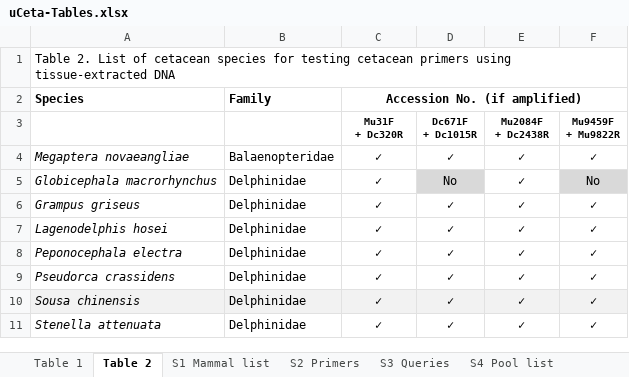
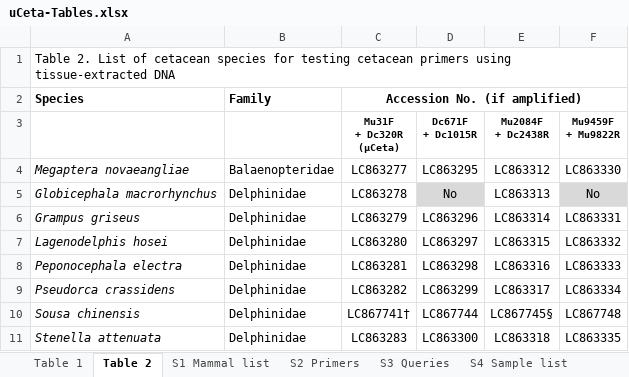
Before and after one commit to ong8181/micro-ceta, an Excel workbook: 03_FigCode/data_table/uCeta-Tables.xlsx, sheet Table 2, drawn as a sheet; only a part is shown; values as stored, in another font and other column widths than the file's, no borders; 1 other sheet too large or unreadable and not compared; ↵ is a line break in a cell; the diff covers the shown part only; the diff names each change by its address in the sheet, - before the commit and + after, or states it on an @@ line.

```diff
--- a/03_FigCode/data_table/uCeta-Tables.xlsx (sheet Table 2)
+++ b/03_FigCode/data_table/uCeta-Tables.xlsx (sheet Table 2)
-sheet tab: S4 Pool list
+sheet tab: S4 Sample list
-C3: Mu31F ↵ + Dc320R
+C3: Mu31F ↵ + Dc320R ↵ (µCeta)
-C4 (Mu31F + Dc320R (µCeta)): ✓
+C4 (Mu31F + Dc320R (µCeta)): LC863277
-D4 (Dc671F + Dc1015R): ✓
+D4 (Dc671F + Dc1015R): LC863295
-E4 (Mu2084F + Dc2438R): ✓
+E4 (Mu2084F + Dc2438R): LC863312
-F4 (Mu9459F + Mu9822R): ✓
+F4 (Mu9459F + Mu9822R): LC863330
-C5 (Mu31F + Dc320R (µCeta)): ✓
+C5 (Mu31F + Dc320R (µCeta)): LC863278
-E5 (Mu2084F + Dc2438R): ✓
+E5 (Mu2084F + Dc2438R): LC863313
-C6 (Mu31F + Dc320R (µCeta)): ✓
+C6 (Mu31F + Dc320R (µCeta)): LC863279
-D6 (Dc671F + Dc1015R): ✓
+D6 (Dc671F + Dc1015R): LC863296
-E6 (Mu2084F + Dc2438R): ✓
+E6 (Mu2084F + Dc2438R): LC863314
-F6 (Mu9459F + Mu9822R): ✓
+F6 (Mu9459F + Mu9822R): LC863331
-C7 (Mu31F + Dc320R (µCeta)): ✓
+C7 (Mu31F + Dc320R (µCeta)): LC863280
-D7 (Dc671F + Dc1015R): ✓
+D7 (Dc671F + Dc1015R): LC863297
-E7 (Mu2084F + Dc2438R): ✓
+E7 (Mu2084F + Dc2438R): LC863315
-F7 (Mu9459F + Mu9822R): ✓
+F7 (Mu9459F + Mu9822R): LC863332
-C8 (Mu31F + Dc320R (µCeta)): ✓
+C8 (Mu31F + Dc320R (µCeta)): LC863281
-D8 (Dc671F + Dc1015R): ✓
+D8 (Dc671F + Dc1015R): LC863298
-E8 (Mu2084F + Dc2438R): ✓
+E8 (Mu2084F + Dc2438R): LC863316
-F8 (Mu9459F + Mu9822R): ✓
+F8 (Mu9459F + Mu9822R): LC863333
-C9 (Mu31F + Dc320R (µCeta)): ✓
+C9 (Mu31F + Dc320R (µCeta)): LC863282
-D9 (Dc671F + Dc1015R): ✓
+D9 (Dc671F + Dc1015R): LC863299
-E9 (Mu2084F + Dc2438R): ✓
+E9 (Mu2084F + Dc2438R): LC863317
-F9 (Mu9459F + Mu9822R): ✓
+F9 (Mu9459F + Mu9822R): LC863334
-A10:F10 fill: #F2F2F2
+A10:F10 fill: none
-C10 (Mu31F + Dc320R (µCeta)): ✓
+C10 (Mu31F + Dc320R (µCeta)): LC867741†
-D10 (Dc671F + Dc1015R): ✓
+D10 (Dc671F + Dc1015R): LC867744
-E10 (Mu2084F + Dc2438R): ✓
+E10 (Mu2084F + Dc2438R): LC867745§
-F10 (Mu9459F + Mu9822R): ✓
+F10 (Mu9459F + Mu9822R): LC867748
-C11 (Mu31F + Dc320R (µCeta)): ✓
+C11 (Mu31F + Dc320R (µCeta)): LC863283
-D11 (Dc671F + Dc1015R): ✓
+D11 (Dc671F + Dc1015R): LC863300
-E11 (Mu2084F + Dc2438R): ✓
+E11 (Mu2084F + Dc2438R): LC863318
-F11 (Mu9459F + Mu9822R): ✓
+F11 (Mu9459F + Mu9822R): LC863335
```
Also changed, not shown: 3 added rows, 42 edited cells and cell formats elsewhere in this sheet, sheet S9 Track3, sheet S13 Track7, sheet S12 Track6, sheet S11 Track5, sheet S7 Track1, sheet S8 Track2, 12 more sheets, other sheet tabs, formulas that keep their value, 02_Metabarcoding/SummaryStat.xlsx, 27 other files.
